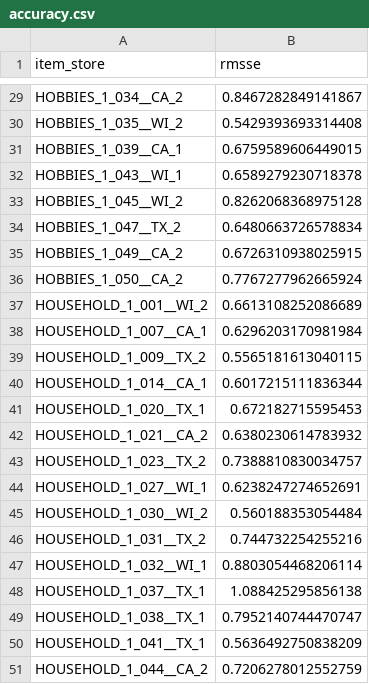
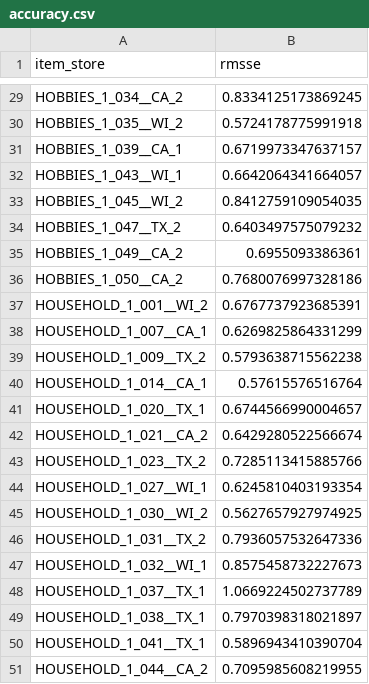
Before and after one commit to Gadiel-Analytics/demand-forecasting-system, a CSV file: reports/accuracy.csv, drawn as a sheet; only a part is shown, gaps mark what is left out; the diff covers the shown part only; the diff names each change by its address in the sheet, - before the commit and + after, or states it on an @@ line.

```diff
--- a/reports/accuracy.csv
+++ b/reports/accuracy.csv
-B29 (rmsse): 0.8467282849141867
+B29 (rmsse): 0.8334125173869245
-B30 (rmsse): 0.5429393693314408
+B30 (rmsse): 0.5724178775991918
-B31 (rmsse): 0.6759589606449015
+B31 (rmsse): 0.6719973347637157
-B32 (rmsse): 0.6589279230718378
+B32 (rmsse): 0.6642064341664057
-B33 (rmsse): 0.8262068368975128
+B33 (rmsse): 0.8412759109054035
-B34 (rmsse): 0.6480663726578834
+B34 (rmsse): 0.6403497575079232
-B35 (rmsse): 0.6726310938025915
+B35 (rmsse): 0.6955093386361
-B36 (rmsse): 0.7767277962665924
+B36 (rmsse): 0.7680076997328186
-B37 (rmsse): 0.6613108252086689
+B37 (rmsse): 0.6767737923685391
-B38 (rmsse): 0.6296203170981984
+B38 (rmsse): 0.6269825864331299
-B39 (rmsse): 0.5565181613040115
+B39 (rmsse): 0.5793638715562238
-B40 (rmsse): 0.6017215111836344
+B40 (rmsse): 0.57615576516764
-B41 (rmsse): 0.672182715595453
+B41 (rmsse): 0.6744566990004657
-B42 (rmsse): 0.6380230614783932
+B42 (rmsse): 0.6429280522566674
-B43 (rmsse): 0.7388810830034757
+B43 (rmsse): 0.7285113415885766
-B44 (rmsse): 0.6238247274652691
+B44 (rmsse): 0.6245810403193354
-B45 (rmsse): 0.560188353054484
+B45 (rmsse): 0.5627657927974925
-B46 (rmsse): 0.744732254255216
+B46 (rmsse): 0.7936057532647336
-B47 (rmsse): 0.8803054468206114
+B47 (rmsse): 0.8575458732227673
-B48 (rmsse): 1.088425295856138
+B48 (rmsse): 1.0669224502737789
-B49 (rmsse): 0.7952140744470747
+B49 (rmsse): 0.7970398318021897
-B50 (rmsse): 0.5636492750838209
+B50 (rmsse): 0.5896943410390704
-B51 (rmsse): 0.7206278012552759
+B51 (rmsse): 0.7095985608219955
```
Also changed, not shown: 27 edited cells elsewhere in this file, 3 other files.
